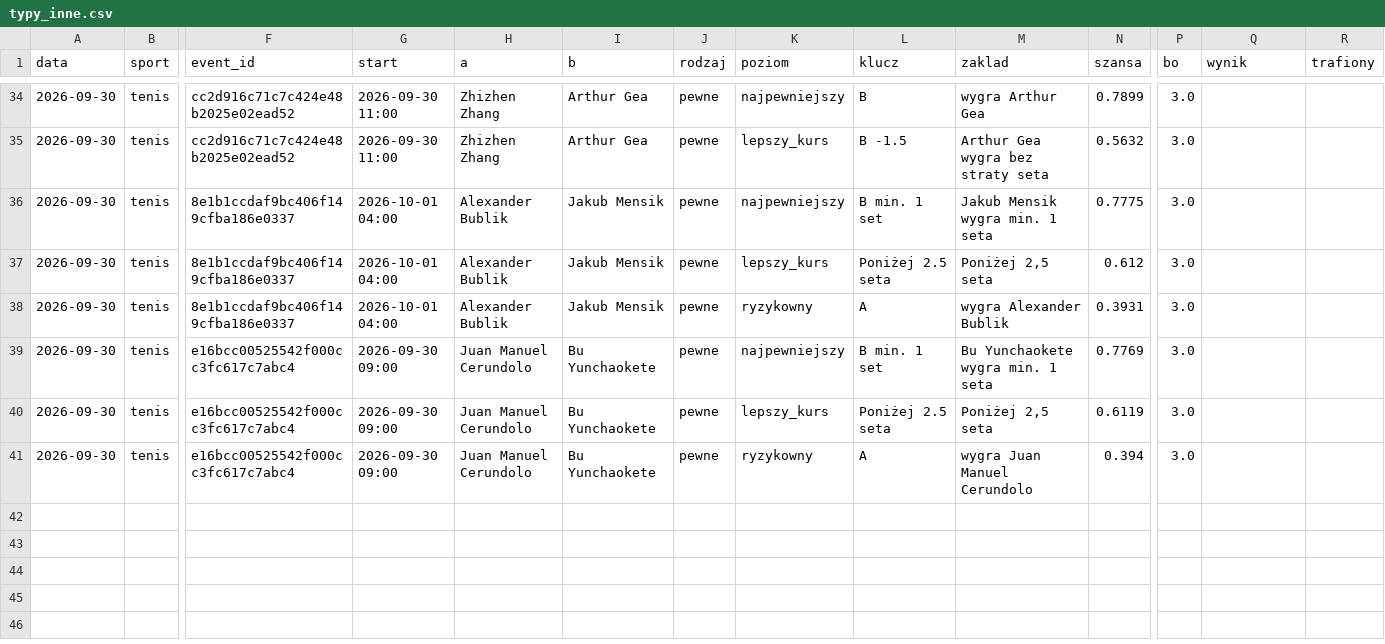
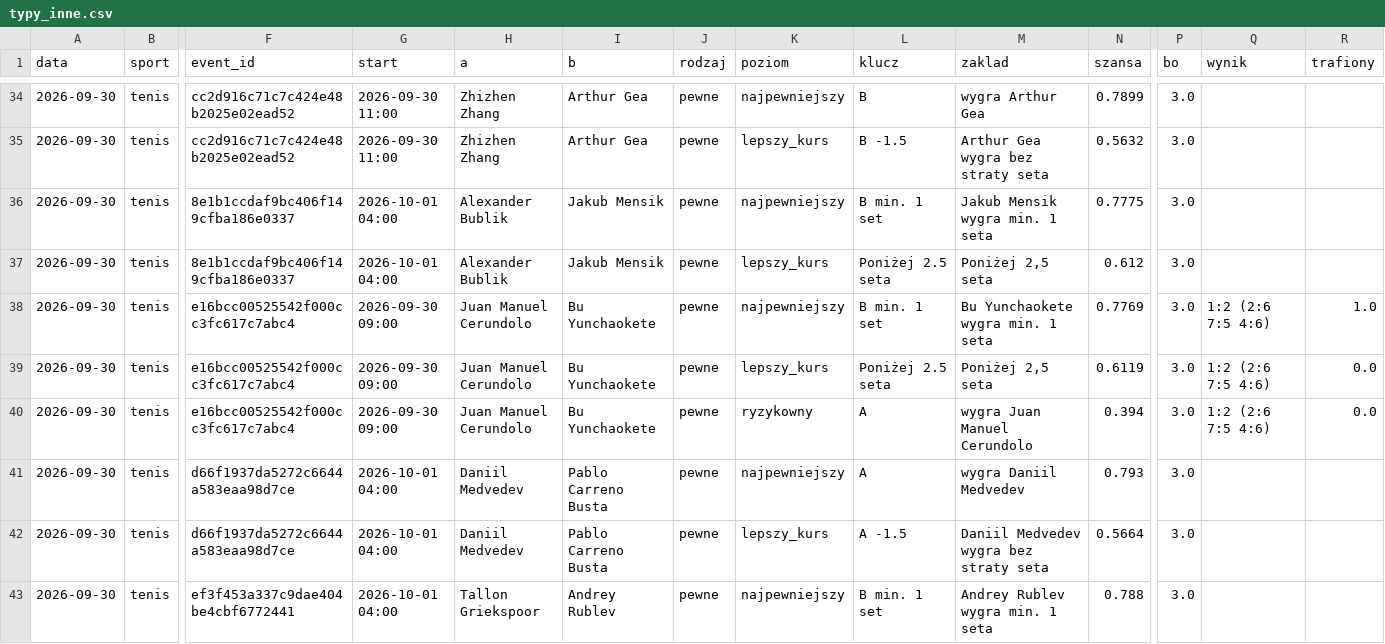
Before and after one commit to lewym90/typer, a CSV file: docs/data/typy_inne.csv, drawn as a sheet; only a part is shown, gaps mark what is left out; removed rows and columns are numbered as before the commit, all else as after; rows hold the shown columns only; the diff covers the shown part only; the diff names each change by its address in the sheet, - before the commit and + after, or states it on an @@ line.

Commit message:
Typy 2026-09-30 10:16

```diff
--- a/docs/data/typy_inne.csv
+++ b/docs/data/typy_inne.csv
-row 38: 2026-09-30 | tenis | 8e1b1ccdaf9bc406f149cfba186e0337 | 2026-10-01 04:00 | Alexander Bublik | Jakub Mensik | pewne | ryzykowny | A | wygra Alexander Bublik | 0.3931 | 3.0
-Q38:Q40 (wynik): (empty)
+Q38:Q40 (wynik): 1:2 (2:6 7:5 4:6)
-R38 (trafiony): (empty)
+R38 (trafiony): 1.0
-R39:R40 (trafiony): (empty)
+R39:R40 (trafiony): 0.0
+row 41: 2026-09-30 | tenis | d66f1937da5272c6644a583eaa98d7ce | 2026-10-01 04:00 | Daniil Medvedev | Pablo Carreno Busta | pewne | najpewniejszy | A | wygra Daniil Medvedev | 0.793 | 3.0
+row 42: 2026-09-30 | tenis | d66f1937da5272c6644a583eaa98d7ce | 2026-10-01 04:00 | Daniil Medvedev | Pablo Carreno Busta | pewne | lepszy_kurs | A -1.5 | Daniil Medvedev wygra bez straty seta | 0.5664 | 3.0
+row 43: 2026-09-30 | tenis | ef3f453a337c9dae404be4cbf6772441 | 2026-10-01 04:00 | Tallon Griekspoor | Andrey Rublev | pewne | najpewniejszy | B min. 1 set | Andrey Rublev wygra min. 1 seta | 0.788 | 3.0
```
Also changed, not shown: 6 added rows and 6 edited cells elsewhere in this file, 6 other files.
